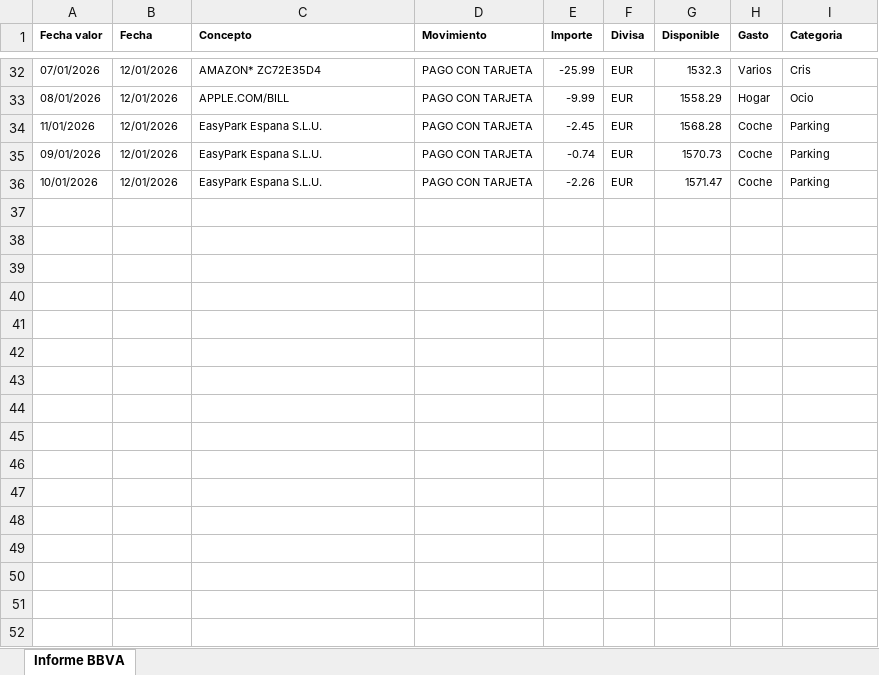
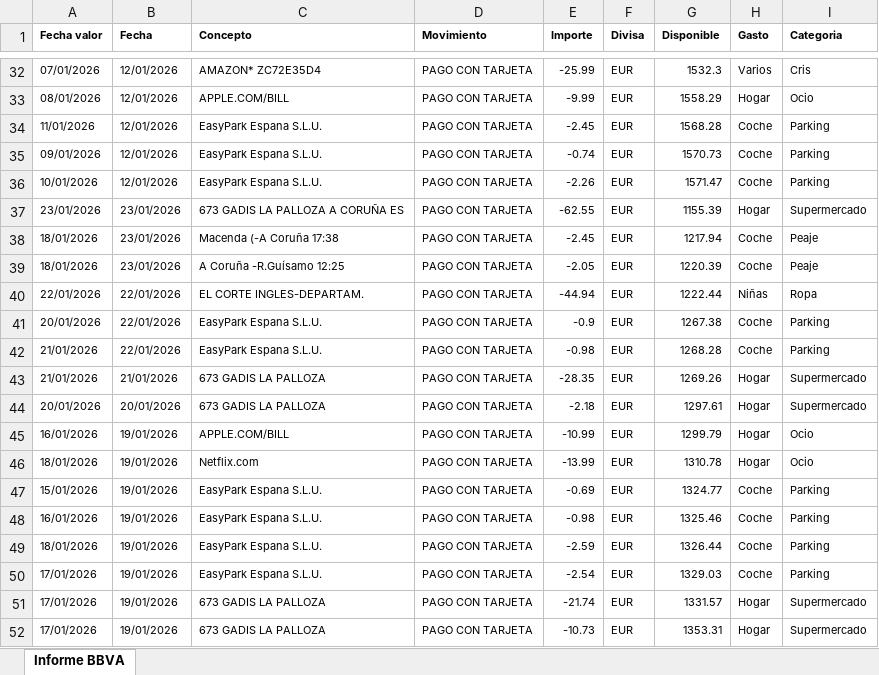
Before and after one commit to nacholandin/Gasto-banco, an Excel workbook: Source/BBVA.xlsx, sheet Informe BBVA, drawn as a sheet; only a part is shown, gaps mark what is left out; values as stored, in another font and other column widths than the file's, no borders; the diff names each change by its address in the sheet, - before the commit and + after, or states it on an @@ line.

```diff
--- a/Source/BBVA.xlsx (sheet Informe BBVA)
+++ b/Source/BBVA.xlsx (sheet Informe BBVA)
+row 37: 23/01/2026 | 23/01/2026 | 673 GADIS LA PALLOZA A CORUÑA ES | PAGO CON TARJETA | -62.55 | EUR | 1155.39 | Hogar | Supermercado
+row 38: 18/01/2026 | 23/01/2026 | Macenda (-A Coruña 17:38 | PAGO CON TARJETA | -2.45 | EUR | 1217.94 | Coche | Peaje
+row 39: 18/01/2026 | 23/01/2026 | A Coruña -R.Guísamo 12:25 | PAGO CON TARJETA | -2.05 | EUR | 1220.39 | Coche | Peaje
+row 40: 22/01/2026 | 22/01/2026 | EL CORTE INGLES-DEPARTAM. | PAGO CON TARJETA | -44.94 | EUR | 1222.44 | Niñas | Ropa
+row 41: 20/01/2026 | 22/01/2026 | EasyPark Espana S.L.U. | PAGO CON TARJETA | -0.9 | EUR | 1267.38 | Coche | Parking
+row 42: 21/01/2026 | 22/01/2026 | EasyPark Espana S.L.U. | PAGO CON TARJETA | -0.98 | EUR | 1268.28 | Coche | Parking
+row 43: 21/01/2026 | 21/01/2026 | 673 GADIS LA PALLOZA | PAGO CON TARJETA | -28.35 | EUR | 1269.26 | Hogar | Supermercado
+row 44: 20/01/2026 | 20/01/2026 | 673 GADIS LA PALLOZA | PAGO CON TARJETA | -2.18 | EUR | 1297.61 | Hogar | Supermercado
+row 45: 16/01/2026 | 19/01/2026 | APPLE.COM/BILL | PAGO CON TARJETA | -10.99 | EUR | 1299.79 | Hogar | Ocio
+row 46: 18/01/2026 | 19/01/2026 | Netflix.com | PAGO CON TARJETA | -13.99 | EUR | 1310.78 | Hogar | Ocio
+row 47: 15/01/2026 | 19/01/2026 | EasyPark Espana S.L.U. | PAGO CON TARJETA | -0.69 | EUR | 1324.77 | Coche | Parking
+row 48: 16/01/2026 | 19/01/2026 | EasyPark Espana S.L.U. | PAGO CON TARJETA | -0.98 | EUR | 1325.46 | Coche | Parking
+row 49: 18/01/2026 | 19/01/2026 | EasyPark Espana S.L.U. | PAGO CON TARJETA | -2.59 | EUR | 1326.44 | Coche | Parking
+row 50: 17/01/2026 | 19/01/2026 | EasyPark Espana S.L.U. | PAGO CON TARJETA | -2.54 | EUR | 1329.03 | Coche | Parking
+row 51: 17/01/2026 | 19/01/2026 | 673 GADIS LA PALLOZA | PAGO CON TARJETA | -21.74 | EUR | 1331.57 | Hogar | Supermercado
+row 52: 17/01/2026 | 19/01/2026 | 673 GADIS LA PALLOZA | PAGO CON TARJETA | -10.73 | EUR | 1353.31 | Hogar | Supermercado
```
Also changed, not shown: 2 other files.
